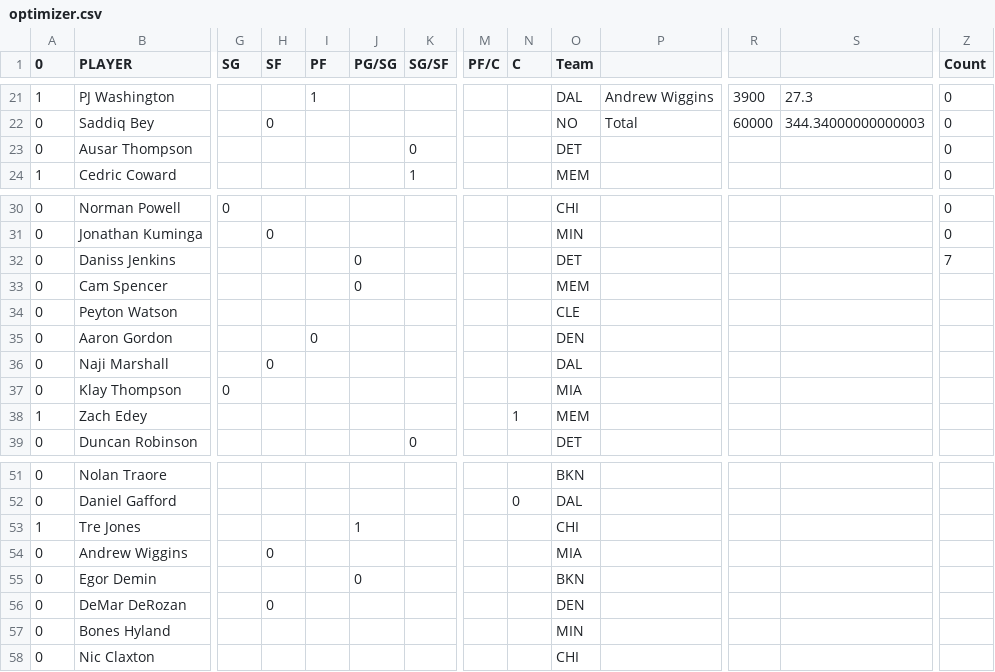
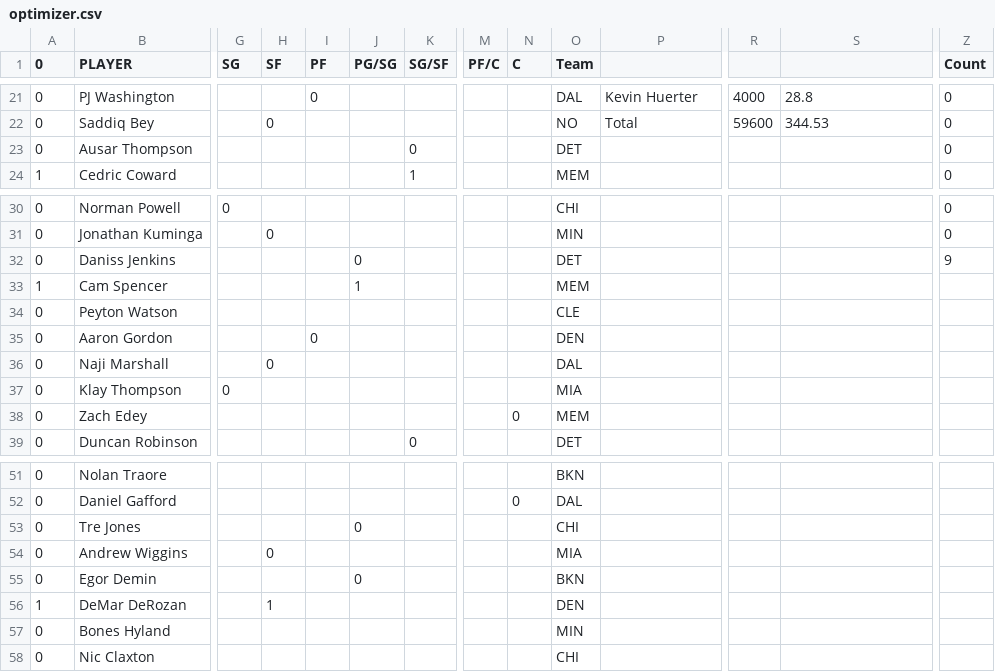
Before and after one commit to nocompharrison/MLB-HR-Model, a CSV file: NBA/optimizer.csv, drawn as a sheet; only a part is shown, gaps mark what is left out; the diff covers the shown part only; the diff names each change by its address in the sheet, - before the commit and + after, or states it on an @@ line.

```diff
--- a/NBA/optimizer.csv
+++ b/NBA/optimizer.csv
-A21 (0): 1
+A21 (0): 0
-I21 (PF): 1
+I21 (PF): 0
-P21: Andrew Wiggins
+P21: Kevin Huerter
-R21: 3900
+R21: 4000
-S21: 27.3
+S21: 28.8
-R22: 60000
+R22: 59600
-S22: 344.34000000000003
+S22: 344.53
-Z32 (Count): 7
+Z32 (Count): 9
-A33 (0): 0
+A33 (0): 1
-J33 (PG/SG): 0
+J33 (PG/SG): 1
-A38 (0): 1
+A38 (0): 0
-N38 (C): 1
+N38 (C): 0
-A53 (0): 1
+A53 (0): 0
-J53 (PG/SG): 1
+J53 (PG/SG): 0
-A56 (0): 0
+A56 (0): 1
-H56 (SF): 0
+H56 (SF): 1
```
Also changed, not shown: 68 edited cells elsewhere in this file, 1 other file.
